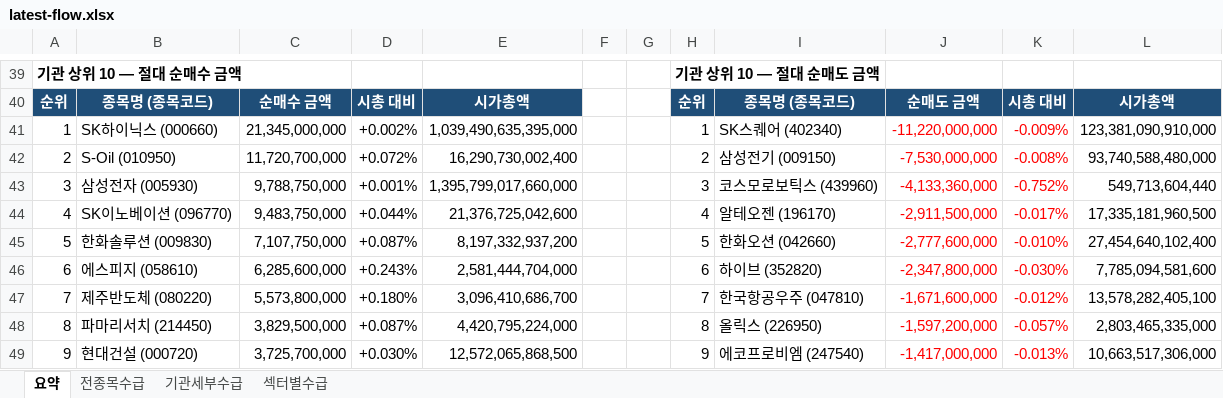
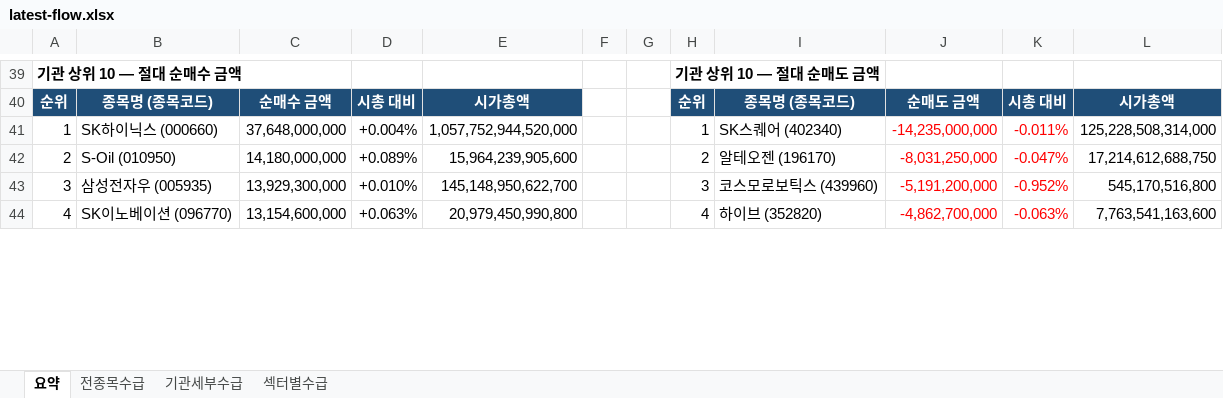
Before and after one commit to HeeChaNY/stock-market-dashboards, an Excel workbook: dashboard/latest-flow.xlsx, sheet 요약, drawn as a sheet; only a part is shown, gaps mark what is left out; values as stored, in another font and other column widths than the file's, no borders; removed rows and columns are numbered as before the commit, all else as after; the diff covers the shown part only; the diff names each change by its address in the sheet, - before the commit and + after, or states it on an @@ line.

```diff
--- a/dashboard/latest-flow.xlsx (sheet 요약)
+++ b/dashboard/latest-flow.xlsx (sheet 요약)
-C41: 21,345,000,000
+C41: 37,648,000,000
-D41: +0.002%
+D41: +0.004%
-E41: 1,039,490,635,395,000
+E41: 1,057,752,944,520,000
-J41: -11,220,000,000
+J41: -14,235,000,000
-K41: -0.009%
+K41: -0.011%
-L41: 123,381,090,910,000
+L41: 125,228,508,314,000
-C42: 11,720,700,000
+C42: 14,180,000,000
-D42: +0.072%
+D42: +0.089%
-E42: 16,290,730,002,400
+E42: 15,964,239,905,600
-I42: 삼성전기 (009150)
+I42: 알테오젠 (196170)
-J42: -7,530,000,000
+J42: -8,031,250,000
-K42: -0.008%
+K42: -0.047%
-L42: 93,740,588,480,000
+L42: 17,214,612,688,750
-B43: 삼성전자 (005930)
+B43: 삼성전자우 (005935)
-C43: 9,788,750,000
+C43: 13,929,300,000
-D43: +0.001%
+D43: +0.010%
-E43: 1,395,799,017,660,000
+E43: 145,148,950,622,700
-J43: -4,133,360,000
+J43: -5,191,200,000
-K43: -0.752%
+K43: -0.952%
-L43: 549,713,604,440
+L43: 545,170,516,800
-C44: 9,483,750,000
+C44: 13,154,600,000
-D44: +0.044%
+D44: +0.063%
-E44: 21,376,725,042,600
+E44: 20,979,450,990,800
-I44: 알테오젠 (196170)
+I44: 하이브 (352820)
-J44: -2,911,500,000
+J44: -4,862,700,000
-K44: -0.017%
+K44: -0.063%
-L44: 17,335,181,960,500
+L44: 7,763,541,163,600
-row 45: 5 | 한화솔루션 (009830) | 7,107,750,000 | +0.087% | 8,197,332,937,200 |  |  | 5 | 한화오션 (042660) | -2,777,600,000 | -0.010% | 27,454,640,102,400
-row 46: 6 | 에스피지 (058610) | 6,285,600,000 | +0.243% | 2,581,444,704,000 |  |  | 6 | 하이브 (352820) | -2,347,800,000 | -0.030% | 7,785,094,581,600
-row 47: 7 | 제주반도체 (080220) | 5,573,800,000 | +0.180% | 3,096,410,686,700 |  |  | 7 | 한국항공우주 (047810) | -1,671,600,000 | -0.012% | 13,578,282,405,100
-row 48: 8 | 파마리서치 (214450) | 3,829,500,000 | +0.087% | 4,420,795,224,000 |  |  | 8 | 올릭스 (226950) | -1,597,200,000 | -0.057% | 2,803,465,335,000
-row 49: 9 | 현대건설 (000720) | 3,725,700,000 | +0.030% | 12,572,065,868,500 |  |  | 9 | 에코프로비엠 (247540) | -1,417,000,000 | -0.013% | 10,663,517,306,000
```
Also changed, not shown: 26 added rows, 21 removed rows and 68 edited cells elsewhere in this sheet, sheet 전종목수급, sheet 기관세부수급, sheet 섹터별수급, 1 other file.
